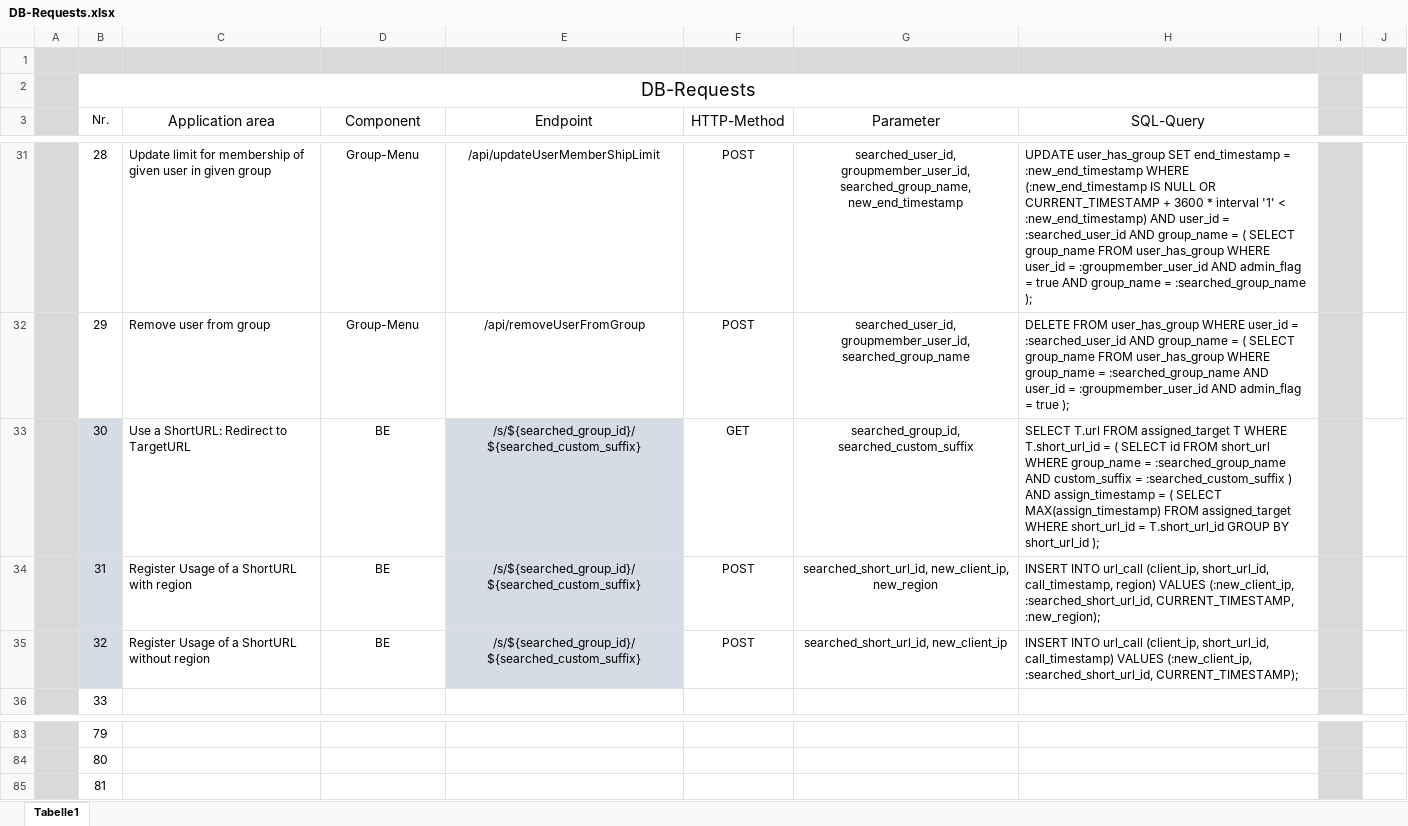
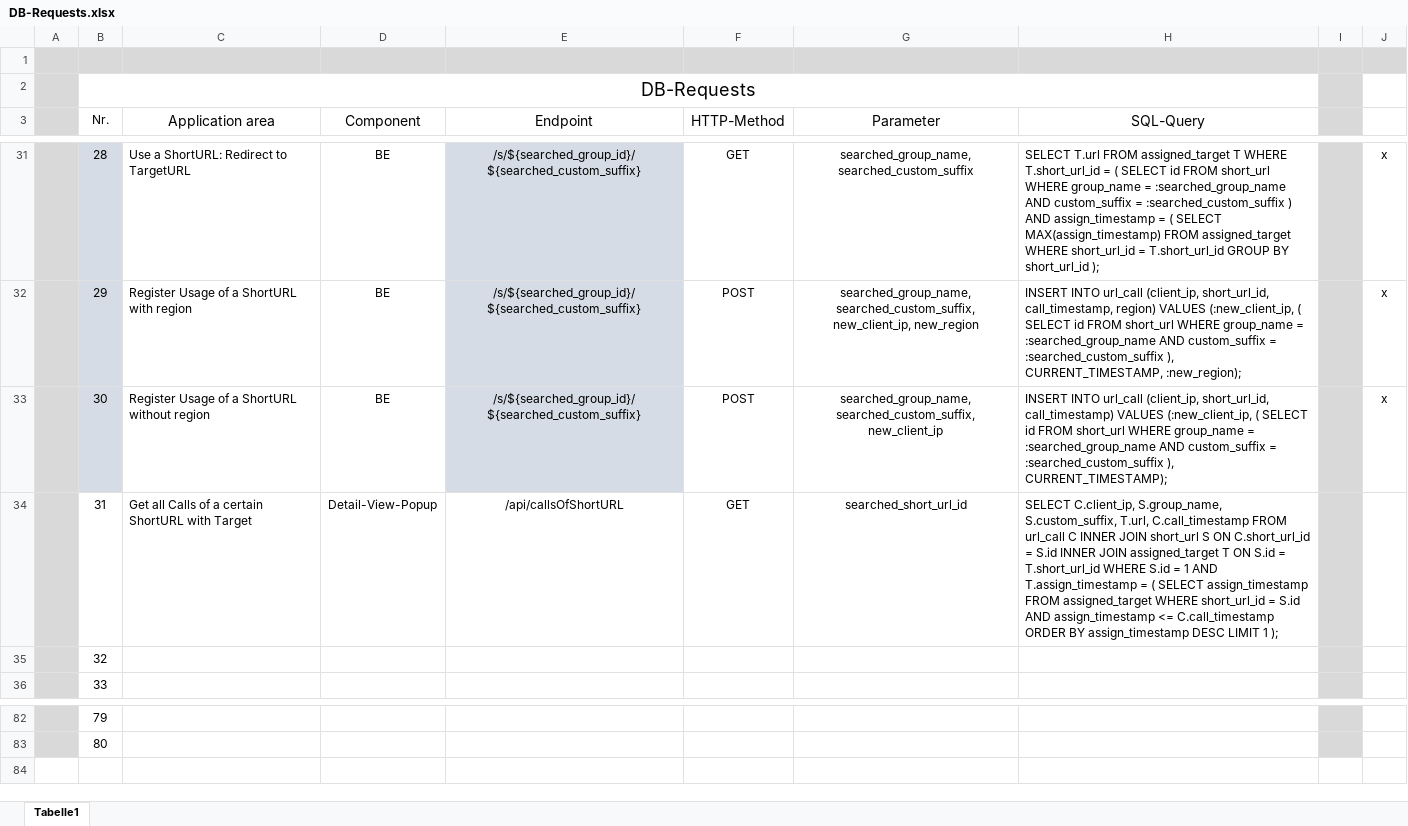
Before and after one commit to Krayaty/bffl, an Excel workbook: Documentation/DB/DB-Requests.xlsx, sheet Tabelle1, drawn as a sheet; only a part is shown, gaps mark what is left out; values as stored, in another font and other column widths than the file's, no borders; the diff covers the shown part only; the diff names each change by its address in the sheet, - before the commit and + after, or states it on an @@ line.

Commit message:
Finished creating prepared statements in BE Added all endpoints in FE

```diff
--- a/Documentation/DB/DB-Requests.xlsx (sheet Tabelle1)
+++ b/Documentation/DB/DB-Requests.xlsx (sheet Tabelle1)
-B31:B32 fill: none
+B31:B32 fill: #D6DCE5
-C31 (Application area): Update limit for membership of given user in given group
+C31 (Application area): Use a ShortURL: Redirect to TargetURL
-D31:D32 (Component): Group-Menu
+D31:D32 (Component): BE
-E31 (Endpoint): /api/updateUserMemberShipLimit
+E31 (Endpoint): /s/${searched_group_id}/ ${searched_custom_suffix}
-E31:E32 fill: none
+E31:E32 fill: #D6DCE5
-F31 (HTTP-Method): POST
+F31 (HTTP-Method): GET
-G31 (Parameter): searched_user_id, groupmember_user_id, searched_group_name, new_end_timestamp
+G31 (Parameter): searched_group_name, searched_custom_suffix
-H31 (SQL-Query): UPDATE user_has_group SET end_timestamp = :new_end_timestamp WHERE (:new_end_timestamp IS NULL OR CURRENT_TIMESTAMP + 3600 * interval '1' < :new_end_timestamp) AND user_id = :searched_user_id AND group_name = ( SELECT group_name FROM user_has_group WHERE user_id = :groupmember_user_id AND admin_flag = true AND group_name = :searched_group_name );
+H31 (SQL-Query): SELECT T.url FROM assigned_target T WHERE T.short_url_id = ( SELECT id FROM short_url WHERE group_name = :searched_group_name AND custom_suffix = :searched_custom_suffix ) AND assign_timestamp = ( SELECT MAX(assign_timestamp) FROM assigned_target WHERE short_url_id = T.short_url_id GROUP BY short_url_id );
-J31:J33: (empty)
+J31:J33: x
-C32 (Application area): Remove user from group
+C32 (Application area): Register Usage of a ShortURL with region
-E32 (Endpoint): /api/removeUserFromGroup
+E32 (Endpoint): /s/${searched_group_id}/ ${searched_custom_suffix}
-G32 (Parameter): searched_user_id, groupmember_user_id, searched_group_name
+G32 (Parameter): searched_group_name, searched_custom_suffix, new_client_ip, new_region
-H32 (SQL-Query): DELETE FROM user_has_group WHERE user_id = :searched_user_id AND group_name = ( SELECT group_name FROM user_has_group WHERE group_name = :searched_group_name AND user_id = :groupmember_user_id AND admin_flag = true );
+H32 (SQL-Query): INSERT INTO url_call (client_ip, short_url_id, call_timestamp, region) VALUES (:new_client_ip, ( SELECT id FROM short_url WHERE group_name = :searched_group_name AND custom_suffix = :searched_custom_suffix ), CURRENT_TIMESTAMP, :new_region);
-C33 (Application area): Use a ShortURL: Redirect to TargetURL
+C33 (Application area): Register Usage of a ShortURL without region
-F33 (HTTP-Method): GET
+F33 (HTTP-Method): POST
-G33 (Parameter): searched_group_id, searched_custom_suffix
+G33 (Parameter): searched_group_name, searched_custom_suffix, new_client_ip
-H33 (SQL-Query): SELECT T.url FROM assigned_target T WHERE T.short_url_id = ( SELECT id FROM short_url WHERE group_name = :searched_group_name AND custom_suffix = :searched_custom_suffix ) AND assign_timestamp = ( SELECT MAX(assign_timestamp) FROM assigned_target WHERE short_url_id = T.short_url_id GROUP BY short_url_id );
+H33 (SQL-Query): INSERT INTO url_call (client_ip, short_url_id, call_timestamp) VALUES (:new_client_ip, ( SELECT id FROM short_url WHERE group_name = :searched_group_name AND custom_suffix = :searched_custom_suffix ), CURRENT_TIMESTAMP);
-B34:B35 fill: #D6DCE5
+B34:B35 fill: none
-C34 (Application area): Register Usage of a ShortURL with region
+C34 (Application area): Get all Calls of a certain ShortURL with Target
-D34 (Component): BE
+D34 (Component): Detail-View-Popup
-E34 (Endpoint): /s/${searched_group_id}/ ${searched_custom_suffix}
+E34 (Endpoint): /api/callsOfShortURL
-E34:E35 fill: #D6DCE5
+E34:E35 fill: none
-F34 (HTTP-Method): POST
+F34 (HTTP-Method): GET
-G34 (Parameter): searched_short_url_id, new_client_ip, new_region
+G34 (Parameter): searched_short_url_id
-H34 (SQL-Query): INSERT INTO url_call (client_ip, short_url_id, call_timestamp, region) VALUES (:new_client_ip, :searched_short_url_id, CURRENT_TIMESTAMP, :new_region);
+H34 (SQL-Query): SELECT C.client_ip, S.group_name, S.custom_suffix, T.url, C.call_timestamp FROM url_call C INNER JOIN short_url S ON C.short_url_id = S.id INNER JOIN assigned_target T ON S.id = T.short_url_id WHERE S.id = 1 AND T.assign_timestamp = ( SELECT assign_timestamp FROM assigned_target WHERE short_url_id = S.id AND assign_timestamp <= C.call_timestamp ORDER BY assign_timestamp DESC LIMIT 1 );
-C35 (Application area): Register Usage of a ShortURL without region
+C35 (Application area): (empty)
-D35 (Component): BE
+D35 (Component): (empty)
-E35 (Endpoint): /s/${searched_group_id}/ ${searched_custom_suffix}
+E35 (Endpoint): (empty)
-F35 (HTTP-Method): POST
+F35 (HTTP-Method): (empty)
-G35 (Parameter): searched_short_url_id, new_client_ip
+G35 (Parameter): (empty)
-H35 (SQL-Query): INSERT INTO url_call (client_ip, short_url_id, call_timestamp) VALUES (:new_client_ip, :searched_short_url_id, CURRENT_TIMESTAMP);
+H35 (SQL-Query): (empty)
-row 85:  | 81
```
Also changed, not shown: 1 removed row, 43 edited cells and cell formats elsewhere in this sheet, 12 other files.
